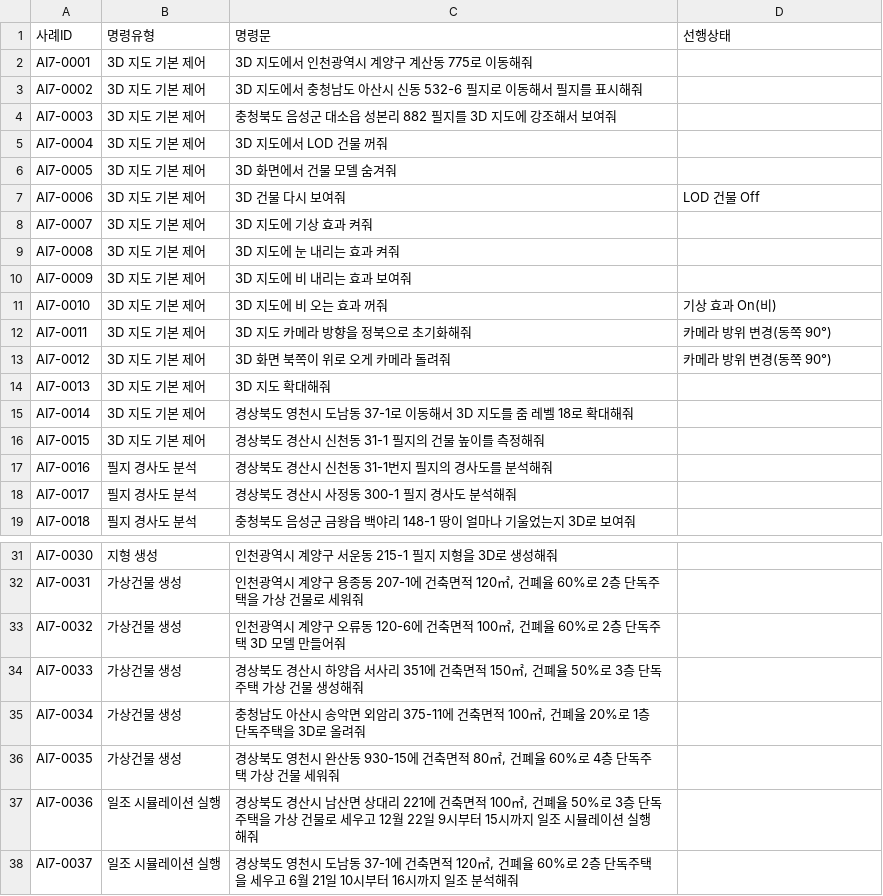
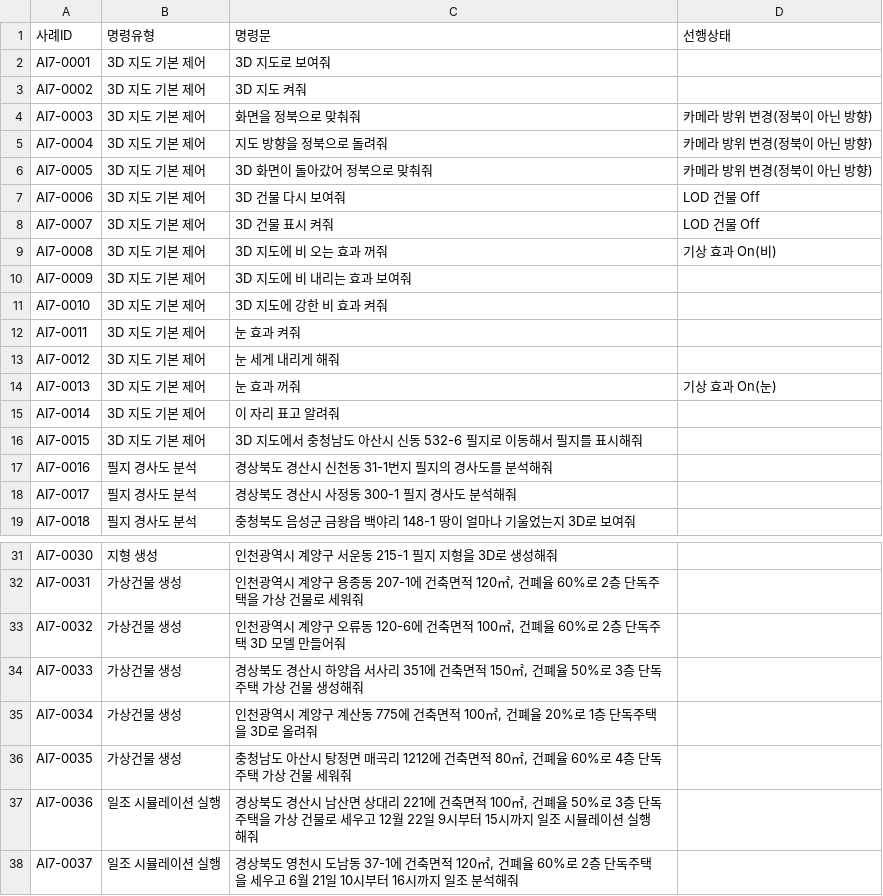
Before and after one commit to eunkyeoung/nipa_ai_eval, a CSV file: spec_data/testset_ai7.csv, drawn as a sheet; only a part is shown, gaps mark what is left out.

```diff
--- a/spec_data/testset_ai7.csv
+++ b/spec_data/testset_ai7.csv
@@ -1,17 +1,17 @@
 사례ID,명령유형,명령문,선행상태
-AI7-0001,3D 지도 기본 제어,3D 지도에서 인천광역시 계양구 계산동 775로 이동해줘,
-AI7-0002,3D 지도 기본 제어,3D 지도에서 충청남도 아산시 신동 532-6 필지로 이동해서 필지를 표시해줘,
-AI7-0003,3D 지도 기본 제어,충청북도 음성군 대소읍 성본리 882 필지를 3D 지도에 강조해서 보여줘,
-AI7-0004,3D 지도 기본 제어,3D 지도에서 LOD 건물 꺼줘,
-AI7-0005,3D 지도 기본 제어,3D 화면에서 건물 모델 숨겨줘,
+AI7-0001,3D 지도 기본 제어,3D 지도로 보여줘,
+AI7-0002,3D 지도 기본 제어,3D 지도 켜줘,
+AI7-0003,3D 지도 기본 제어,화면을 정북으로 맞춰줘,카메라 방위 변경(정북이 아닌 방향)
+AI7-0004,3D 지도 기본 제어,지도 방향을 정북으로 돌려줘,카메라 방위 변경(정북이 아닌 방향)
+AI7-0005,3D 지도 기본 제어,3D 화면이 돌아갔어 정북으로 맞춰줘,카메라 방위 변경(정북이 아닌 방향)
 AI7-0006,3D 지도 기본 제어,3D 건물 다시 보여줘,LOD 건물 Off
-AI7-0007,3D 지도 기본 제어,3D 지도에 기상 효과 켜줘,
-AI7-0008,3D 지도 기본 제어,3D 지도에 눈 내리는 효과 켜줘,
+AI7-0007,3D 지도 기본 제어,3D 건물 표시 켜줘,LOD 건물 Off
+AI7-0008,3D 지도 기본 제어,3D 지도에 비 오는 효과 꺼줘,기상 효과 On(비)
 AI7-0009,3D 지도 기본 제어,3D 지도에 비 내리는 효과 보여줘,
-AI7-0010,3D 지도 기본 제어,3D 지도에 비 오는 효과 꺼줘,기상 효과 On(비)
-AI7-0011,3D 지도 기본 제어,3D 지도 카메라 방향을 정북으로 초기화해줘,카메라 방위 변경(동쪽 90°)
-AI7-0012,3D 지도 기본 제어,3D 화면 북쪽이 위로 오게 카메라 돌려줘,카메라 방위 변경(동쪽 90°)
-AI7-0013,3D 지도 기본 제어,3D 지도 확대해줘,
-AI7-0014,3D 지도 기본 제어,경상북도 영천시 도남동 37-1로 이동해서 3D 지도를 줌 레벨 18로 확대해줘,
-AI7-0015,3D 지도 기본 제어,경상북도 경산시 신천동 31-1 필지의 건물 높이를 측정해줘,
+AI7-0010,3D 지도 기본 제어,3D 지도에 강한 비 효과 켜줘,
+AI7-0011,3D 지도 기본 제어,눈 효과 켜줘,
+AI7-0012,3D 지도 기본 제어,눈 세게 내리게 해줘,
+AI7-0013,3D 지도 기본 제어,눈 효과 꺼줘,기상 효과 On(눈)
+AI7-0014,3D 지도 기본 제어,이 자리 표고 알려줘,
+AI7-0015,3D 지도 기본 제어,3D 지도에서 충청남도 아산시 신동 532-6 필지로 이동해서 필지를 표시해줘,
 AI7-0016,필지 경사도 분석,경상북도 경산시 신천동 31-1번지 필지의 경사도를 분석해줘,
@@ -34,4 +34,4 @@ AI7-0032,가상건물 생성,"인천광역시 계양구 오류동 120-6에 건
 AI7-0033,가상건물 생성,"경상북도 경산시 하양읍 서사리 351에 건축면적 150㎡, 건폐율 50%로 3층 단독주택 가상 건물 생성해줘",
-AI7-0034,가상건물 생성,"충청남도 아산시 송악면 외암리 375-11에 건축면적 100㎡, 건폐율 20%로 1층 단독주택을 3D로 올려줘",
-AI7-0035,가상건물 생성,"경상북도 영천시 완산동 930-15에 건축면적 80㎡, 건폐율 60%로 4층 단독주택 가상 건물 세워줘",
+AI7-0034,가상건물 생성,"인천광역시 계양구 계산동 775에 건축면적 100㎡, 건폐율 20%로 1층 단독주택을 3D로 올려줘",
+AI7-0035,가상건물 생성,"충청남도 아산시 탕정면 매곡리 1212에 건축면적 80㎡, 건폐율 60%로 4층 단독주택 가상 건물 세워줘",
 AI7-0036,일조 시뮬레이션 실행,"경상북도 경산시 남산면 상대리 221에 건축면적 100㎡, 건폐율 50%로 3층 단독주택을 가상 건물로 세우고 12월 22일 9시부터 15시까지 일조 시뮬레이션 실행해줘",
```
Also changed, not shown: spec_data/answer_ai7.csv, 4 other files.
